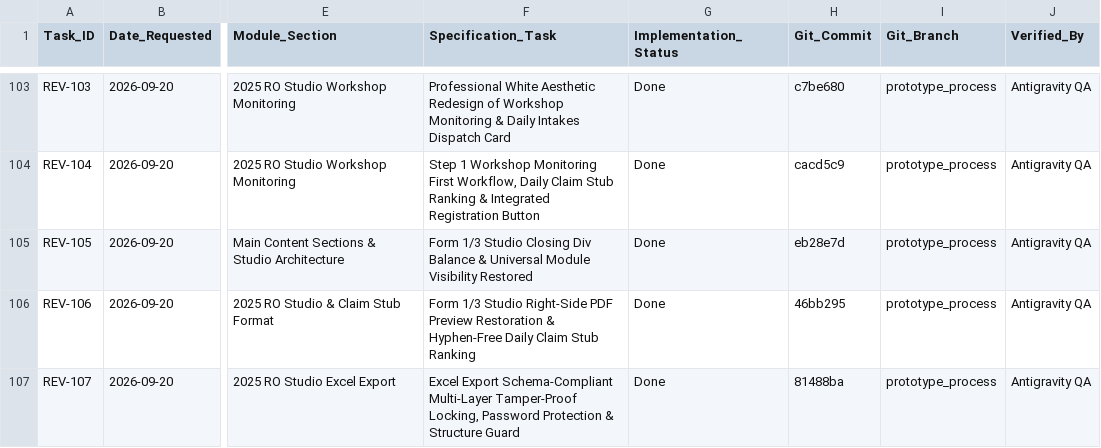
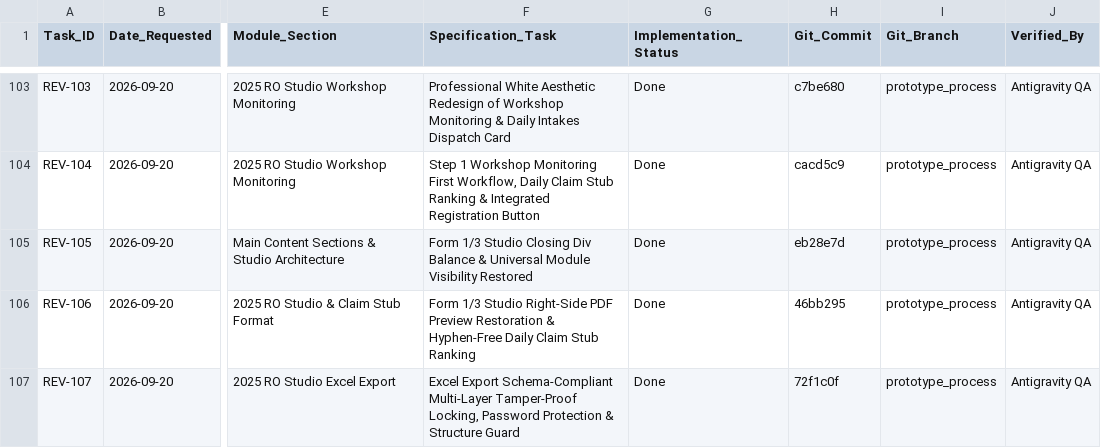
Before and after one commit to Justin-stack101/Hontech_Main_Active_Development_PHP_SQL, a CSV file: Revisions checklist.csv, drawn as a sheet; only a part is shown, gaps mark what is left out; the diff names each change by its address in the sheet, - before the commit and + after, or states it on an @@ line.

Commit message:
docs(REV-107): sync commit hash 72f1c0f in Revisions checklist

```diff
--- a/Revisions checklist.csv
+++ b/Revisions checklist.csv
-H107 (Git_Commit): 81488ba
+H107 (Git_Commit): 72f1c0f
```
